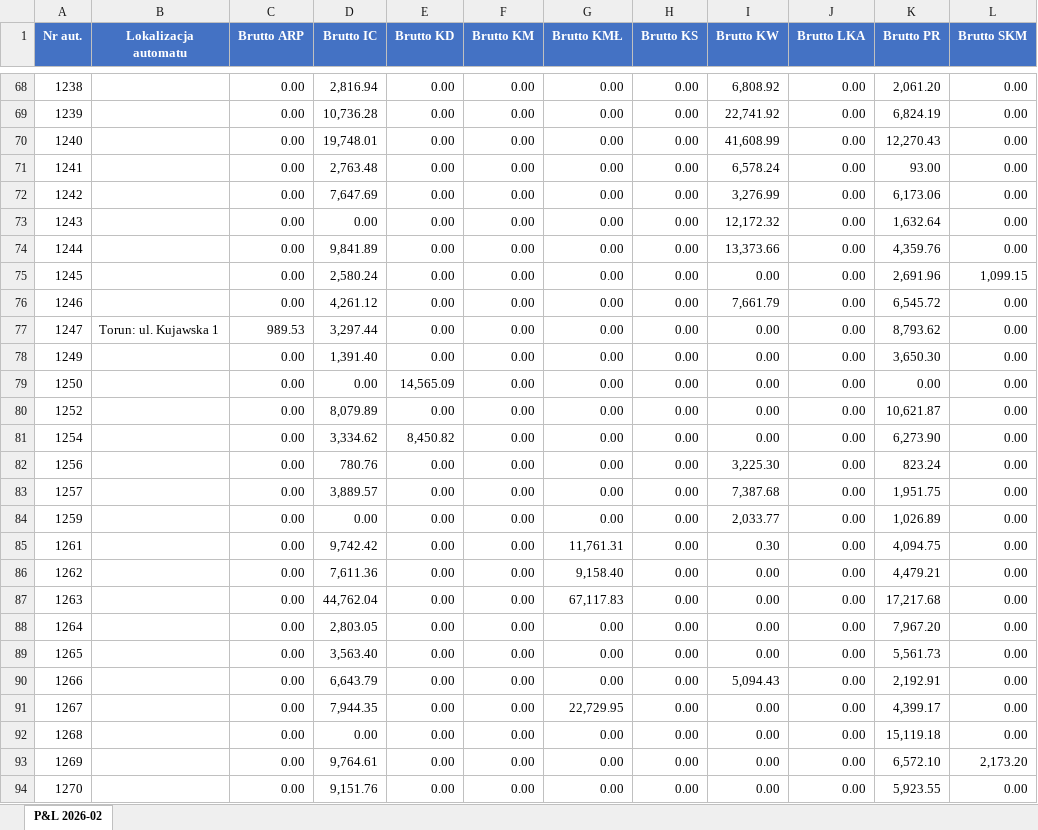
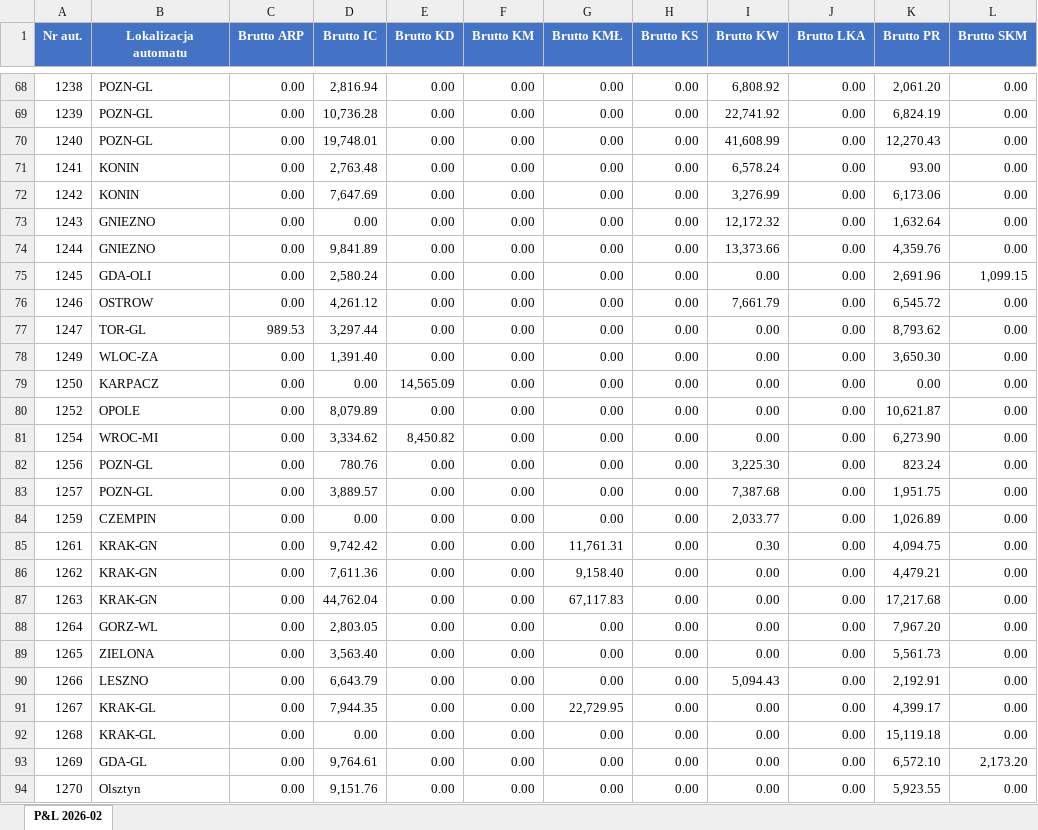
Before and after one commit to antek123213/PiL_excel, an Excel workbook: output/PL_TVM_2026-02.xlsx, sheet P&L 2026-02, drawn as a sheet; only a part is shown, gaps mark what is left out; values as stored, in another font and other column widths than the file's, no borders; the diff covers the shown part only; the diff names each change by its address in the sheet, - before the commit and + after, or states it on an @@ line.

```diff
--- a/output/PL_TVM_2026-02.xlsx (sheet P&L 2026-02)
+++ b/output/PL_TVM_2026-02.xlsx (sheet P&L 2026-02)
-B68:B70 (Lokalizacja automatu): (empty)
+B68:B70 (Lokalizacja automatu): POZN-GL
-B71:B72 (Lokalizacja automatu): (empty)
+B71:B72 (Lokalizacja automatu): KONIN
-B73:B74 (Lokalizacja automatu): (empty)
+B73:B74 (Lokalizacja automatu): GNIEZNO
-B75 (Lokalizacja automatu): (empty)
+B75 (Lokalizacja automatu): GDA-OLI
-B76 (Lokalizacja automatu): (empty)
+B76 (Lokalizacja automatu): OSTROW
-B77 (Lokalizacja automatu): Torun: ul. Kujawska 1
+B77 (Lokalizacja automatu): TOR-GL
-B78 (Lokalizacja automatu): (empty)
+B78 (Lokalizacja automatu): WLOC-ZA
-B79 (Lokalizacja automatu): (empty)
+B79 (Lokalizacja automatu): KARPACZ
-B80 (Lokalizacja automatu): (empty)
+B80 (Lokalizacja automatu): OPOLE
-B81 (Lokalizacja automatu): (empty)
+B81 (Lokalizacja automatu): WROC-MI
-B82:B83 (Lokalizacja automatu): (empty)
+B82:B83 (Lokalizacja automatu): POZN-GL
-B84 (Lokalizacja automatu): (empty)
+B84 (Lokalizacja automatu): CZEMPIN
-B85:B87 (Lokalizacja automatu): (empty)
+B85:B87 (Lokalizacja automatu): KRAK-GN
-B88 (Lokalizacja automatu): (empty)
+B88 (Lokalizacja automatu): GORZ-WL
-B89 (Lokalizacja automatu): (empty)
+B89 (Lokalizacja automatu): ZIELONA
-B90 (Lokalizacja automatu): (empty)
+B90 (Lokalizacja automatu): LESZNO
-B91:B92 (Lokalizacja automatu): (empty)
+B91:B92 (Lokalizacja automatu): KRAK-GL
-B93 (Lokalizacja automatu): (empty)
+B93 (Lokalizacja automatu): GDA-GL
-B94 (Lokalizacja automatu): (empty)
+B94 (Lokalizacja automatu): Olsztyn
```
Also changed, not shown: 56 edited cells elsewhere in this sheet, 1 other file.
